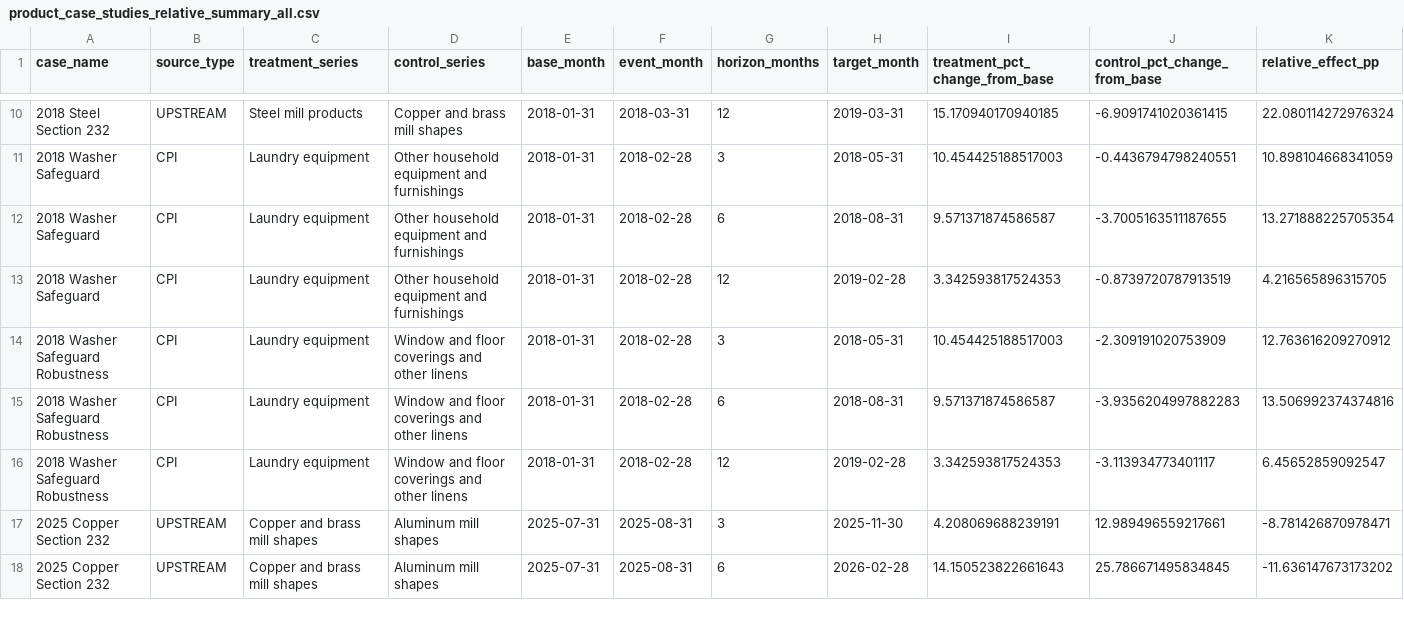
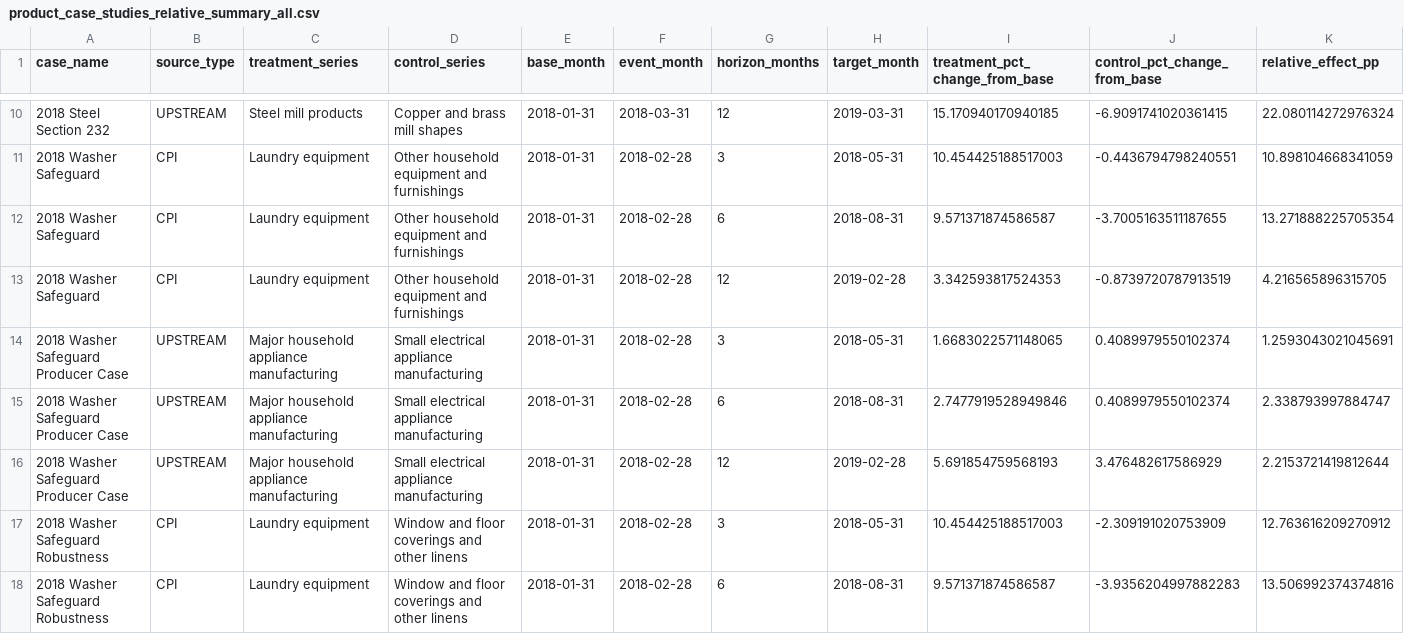
Before and after one commit to haydenstoltz/tariff-tracker, a CSV file: outputs/tables/product_case_studies_relative_summary_all.csv, drawn as a sheet; only a part is shown, gaps mark what is left out; the shorter side is filled out with more unchanged rows.

```diff
--- a/outputs/tables/product_case_studies_relative_summary_all.csv
+++ b/outputs/tables/product_case_studies_relative_summary_all.csv
@@ -13,2 +13,5 @@ case_name,source_type,treatment_series,control_series,base_month,event_month,hor
 2018 Washer Safeguard,CPI,Laundry equipment,Other household equipment and furnishings,2018-01-31,2018-02-28,12,2019-02-28,3.342593817524353,-0.8739720787913519,4.216565896315705
+2018 Washer Safeguard Producer Case,UPSTREAM,Major household appliance manufacturing,Small electrical appliance manufacturing,2018-01-31,2018-02-28,3,2018-05-31,1.6683022571148065,0.4089979550102374,1.2593043021045691
+2018 Washer Safeguard Producer Case,UPSTREAM,Major household appliance manufacturing,Small electrical appliance manufacturing,2018-01-31,2018-02-28,6,2018-08-31,2.7477919528949846,0.4089979550102374,2.338793997884747
+2018 Washer Safeguard Producer Case,UPSTREAM,Major household appliance manufacturing,Small electrical appliance manufacturing,2018-01-31,2018-02-28,12,2019-02-28,5.691854759568193,3.476482617586929,2.2153721419812644
 2018 Washer Safeguard Robustness,CPI,Laundry equipment,Window and floor coverings and other linens,2018-01-31,2018-02-28,3,2018-05-31,10.454425188517003,-2.309191020753909,12.763616209270912
```
Also changed, not shown: data/metadata/case_build_queue.csv, data/metadata/case_stage_map.csv, 14 other files.
